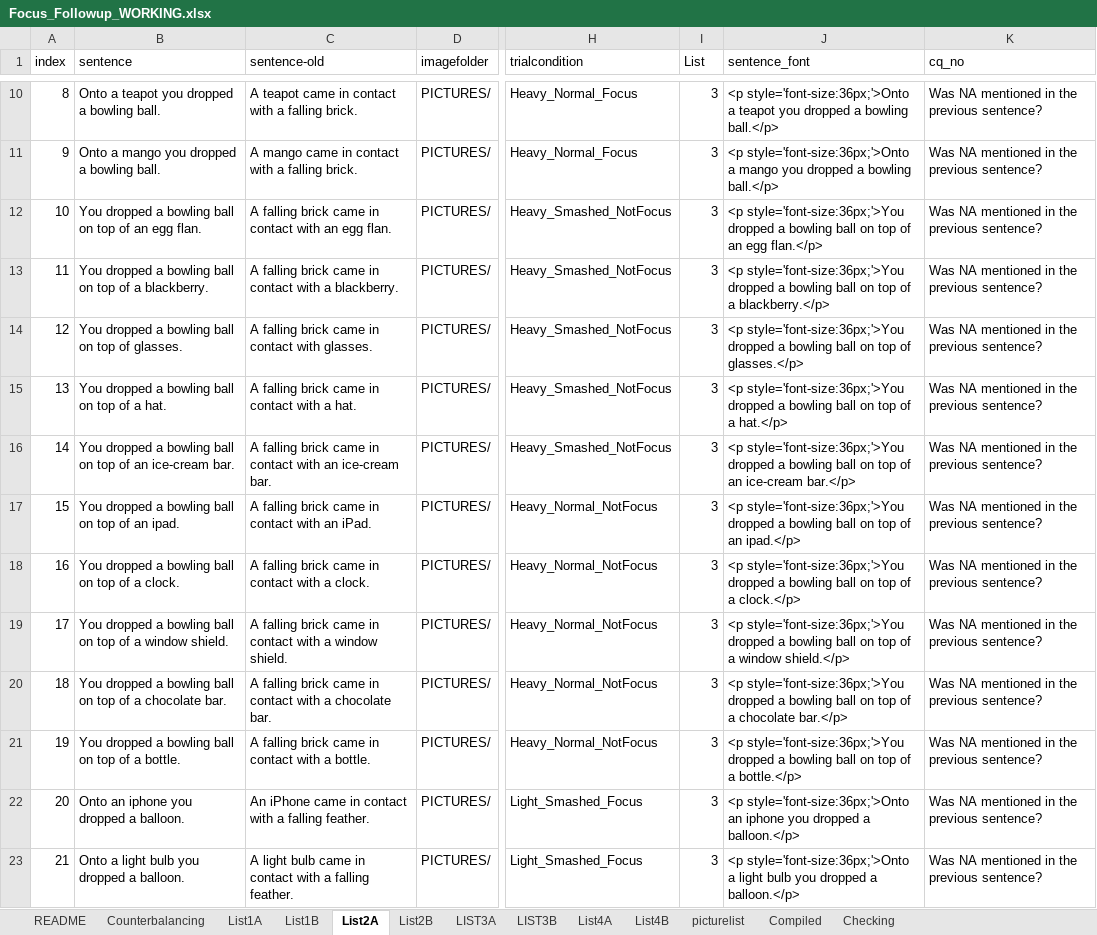
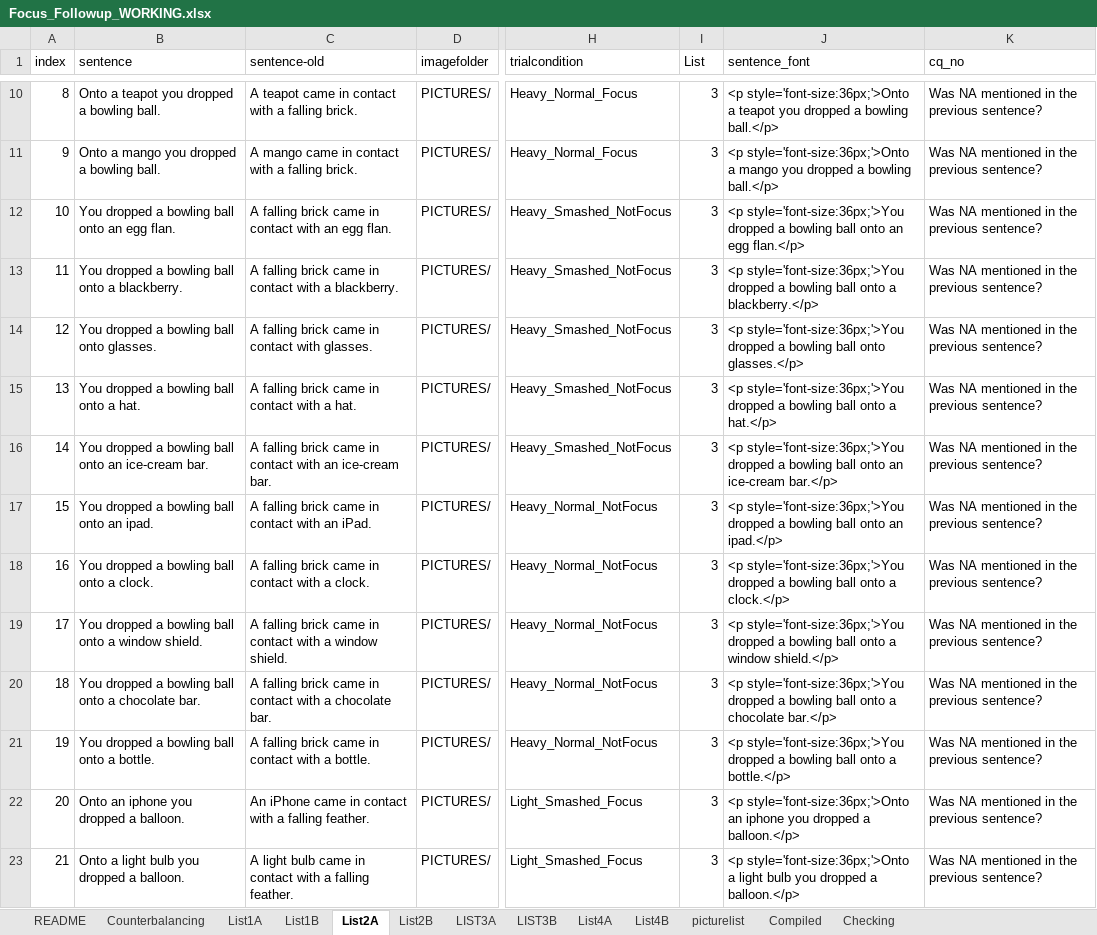
Before and after one commit to thelexiconlab/object-state-changes, an Excel workbook: experiments/Experiment 5/experiment_code/Focus_Followup_WORKING.xlsx, sheet List2A, drawn as a sheet; only a part is shown, gaps mark what is left out; values as stored, in another font and other column widths than the file's, no borders; the diff covers the shown part only; the diff names each change by its address in the sheet, - before the commit and + after, or states it on an @@ line.

Commit message:
onto sentences nonfocus

```diff
--- a/experiments/Experiment 5/experiment_code/Focus_Followup_WORKING.xlsx (sheet List2A)
+++ b/experiments/Experiment 5/experiment_code/Focus_Followup_WORKING.xlsx (sheet List2A)
-B12 (sentence): …bowling ball on top of an egg…
+B12 (sentence): …bowling ball onto an egg…
-J12 (sentence_font): …bowling ball on top of an egg…
+J12 (sentence_font): …bowling ball onto an egg…
-B13 (sentence): …bowling ball on top of a blackberry.
+B13 (sentence): …bowling ball onto a blackberry.
-J13 (sentence_font): …bowling ball on top of a blackberry.</p>
+J13 (sentence_font): …bowling ball onto a blackberry.</p>
-B14 (sentence): You dropped a bowling ball on top of glasses.
+B14 (sentence): You dropped a bowling ball onto glasses.
-J14 (sentence_font): …bowling ball on top of glasses.</p>
+J14 (sentence_font): …bowling ball onto glasses.</p>
-B15 (sentence): You dropped a bowling ball on top of a hat.
+B15 (sentence): You dropped a bowling ball onto a hat.
-J15 (sentence_font): …bowling ball on top of a hat.</p>
+J15 (sentence_font): …bowling ball onto a hat.</p>
-B16 (sentence): …bowling ball on top of an ice-cream…
+B16 (sentence): …bowling ball onto an ice-cream…
-J16 (sentence_font): …bowling ball on top of an ice-cream…
+J16 (sentence_font): …bowling ball onto an ice-cream…
-B17 (sentence): You dropped a bowling ball on top of an ipad.
+B17 (sentence): You dropped a bowling ball onto an ipad.
-J17 (sentence_font): …bowling ball on top of an ipad.</p>
+J17 (sentence_font): …bowling ball onto an ipad.</p>
-B18 (sentence): You dropped a bowling ball on top of a clock.
+B18 (sentence): You dropped a bowling ball onto a clock.
-J18 (sentence_font): …bowling ball on top of a clock.</p>
+J18 (sentence_font): …bowling ball onto a clock.</p>
-B19 (sentence): …bowling ball on top of a window…
+B19 (sentence): …bowling ball onto a window…
-J19 (sentence_font): …bowling ball on top of a window…
+J19 (sentence_font): …bowling ball onto a window…
-B20 (sentence): …bowling ball on top of a chocolate…
+B20 (sentence): …bowling ball onto a chocolate…
-J20 (sentence_font): …bowling ball on top of a chocolate…
+J20 (sentence_font): …bowling ball onto a chocolate…
-B21 (sentence): You dropped a bowling ball on top of a bottle.
+B21 (sentence): You dropped a bowling ball onto a bottle.
-J21 (sentence_font): …bowling ball on top of a bottle.</p>
+J21 (sentence_font): …bowling ball onto a bottle.</p>
```
Also changed, not shown: 20 edited cells elsewhere in this sheet, sheet Compiled, sheet LIST3A, sheet List4A, sheet List4B, sheet List1B, sheet LIST3B, 2 more sheets, 8 other files.
